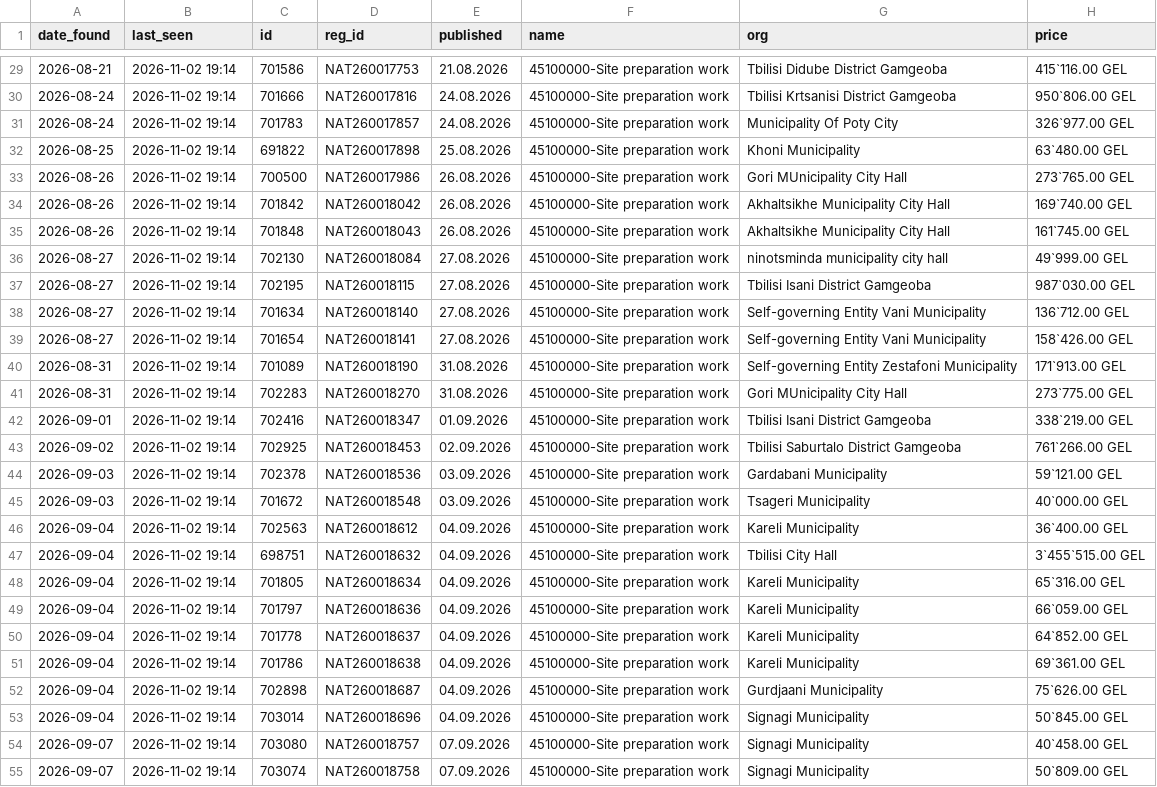
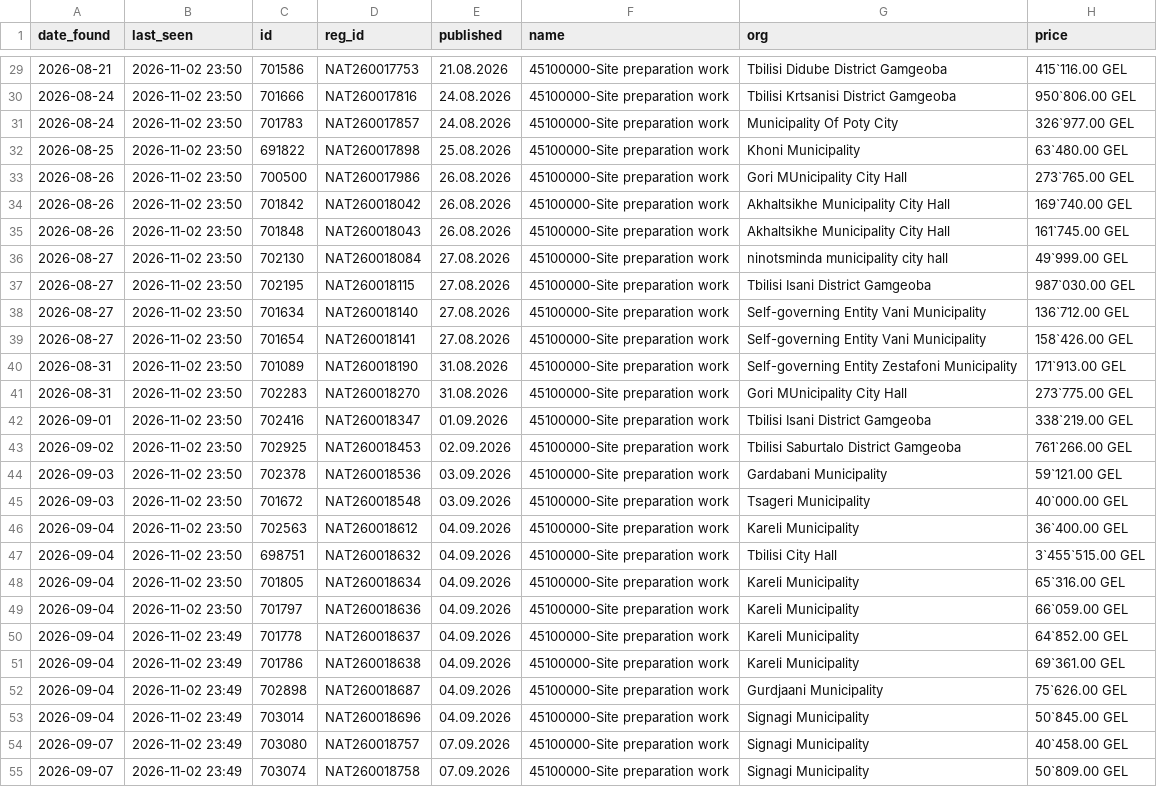
Before and after one commit to shinonkg/gpt-georgia-tender-bot, a CSV file: tenders.csv, drawn as a sheet; only a part is shown, gaps mark what is left out; the diff covers the shown part only; the diff names each change by its address in the sheet, - before the commit and + after, or states it on an @@ line.

```diff
--- a/tenders.csv
+++ b/tenders.csv
-B29:B49 (last_seen): 2026-11-02 19:14
+B29:B49 (last_seen): 2026-11-02 23:50
-B50:B55 (last_seen): 2026-11-02 19:14
+B50:B55 (last_seen): 2026-11-02 23:49
```
Also changed, not shown: 173 edited cells elsewhere in this file, 1 other file.
